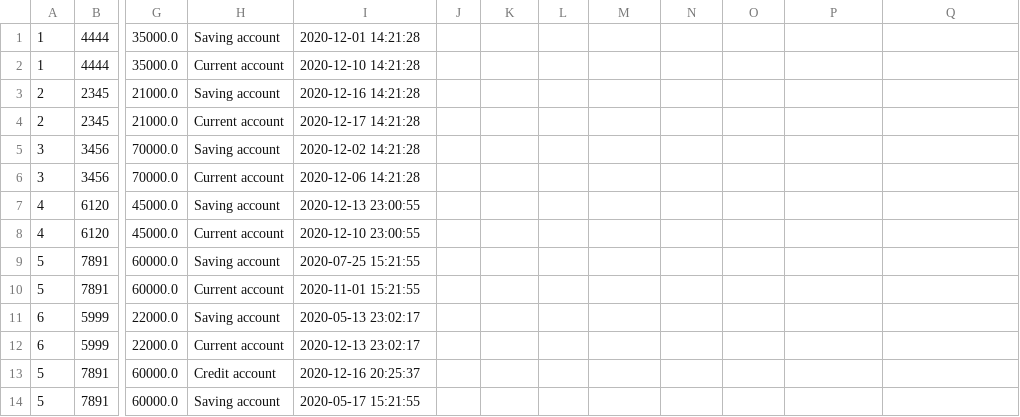
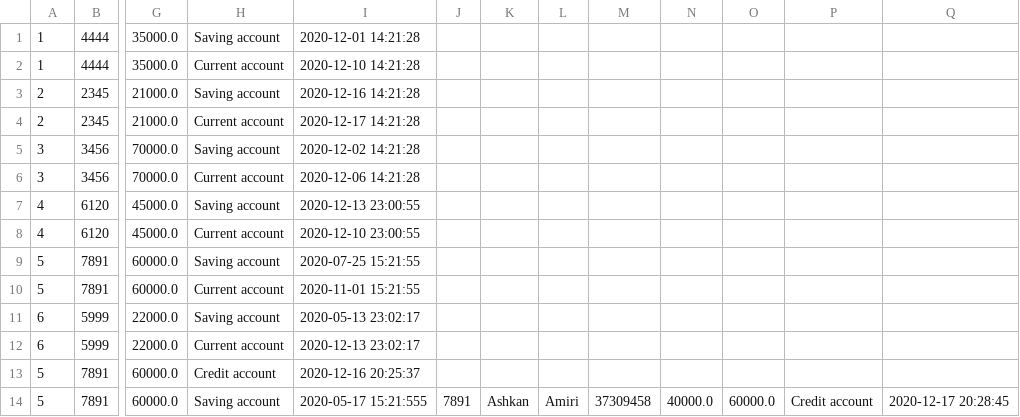
Before and after one commit to Ashkanamirii/bankSystem, a CSV file: resources/CustomerList.csv, drawn as a sheet; only a part is shown, gaps mark what is left out; the diff names each change by its address in the sheet, - before the commit and + after, or states it on an @@ line.

```diff
--- a/resources/CustomerList.csv
+++ b/resources/CustomerList.csv
-I14: 2020-05-17 15:21:55
+I14: 2020-05-17 15:21:555
-J14: (empty)
+J14: 7891
-K14: (empty)
+K14: Ashkan
-L14: (empty)
+L14: Amiri
-M14: (empty)
+M14: 37309458
-N14: (empty)
+N14: 40000.0
-O14: (empty)
+O14: 60000.0
-P14: (empty)
+P14: Credit account
-Q14: (empty)
+Q14: 2020-12-17 20:28:45
```
Also changed, not shown: 5 other files.
